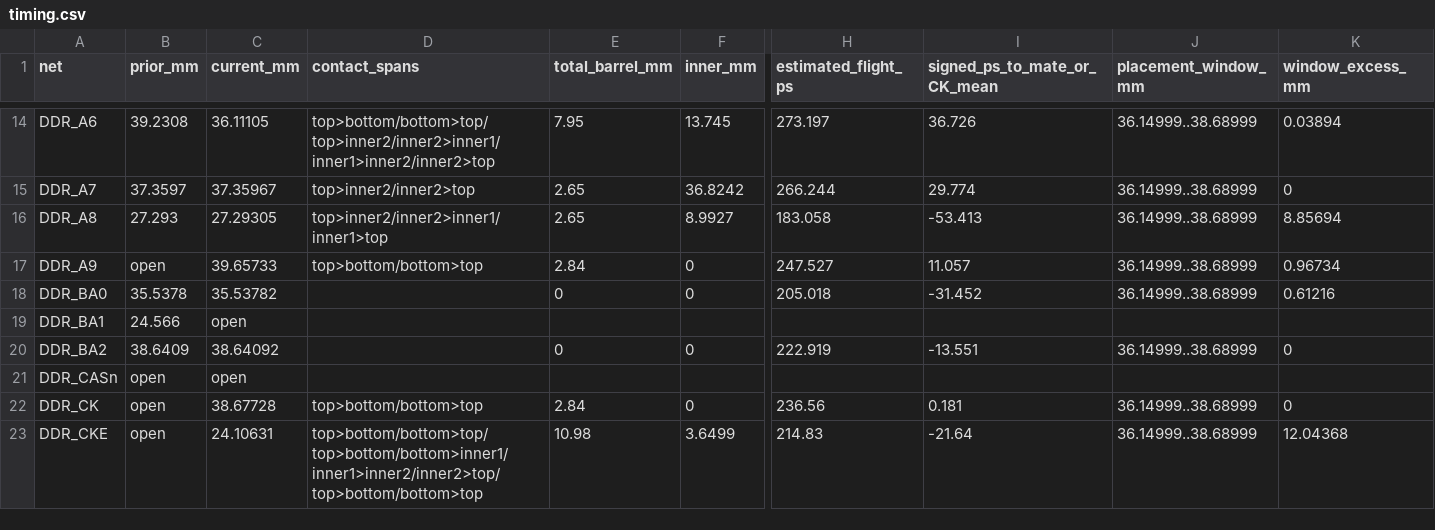
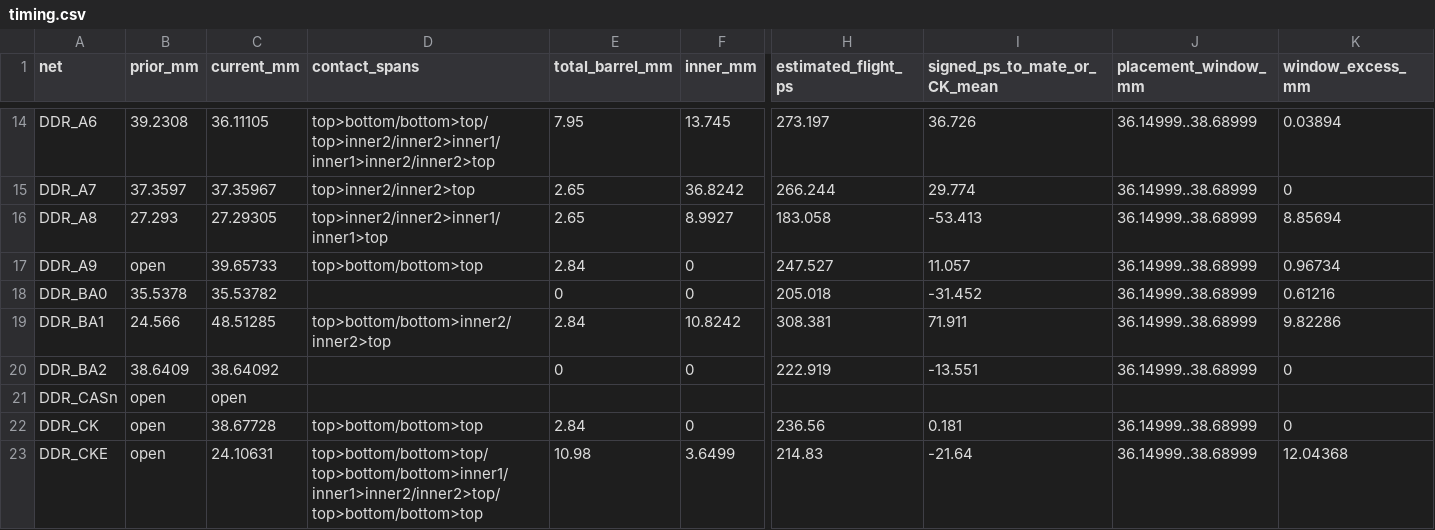
Before and after one commit to Abse2001/pixel-dash, a CSV file: studies/clock-first/timing.csv, drawn as a sheet; only a part is shown, gaps mark what is left out; the diff names each change by its address in the sheet, - before the commit and + after, or states it on an @@ line.

```diff
--- a/studies/clock-first/timing.csv
+++ b/studies/clock-first/timing.csv
-C19 (current_mm): open
+C19 (current_mm): 48.51285
-D19 (contact_spans): (empty)
+D19 (contact_spans): top>bottom/bottom>inner2/inner2>top
-E19 (total_barrel_mm): (empty)
+E19 (total_barrel_mm): 2.84
-F19 (inner_mm): (empty)
+F19 (inner_mm): 10.8242
-H19 (estimated_flight_ps): (empty)
+H19 (estimated_flight_ps): 308.381
-I19 (signed_ps_to_mate_or_CK_mean): (empty)
+I19 (signed_ps_to_mate_or_CK_mean): 71.911
-J19 (placement_window_mm): (empty)
+J19 (placement_window_mm): 36.14999..38.68999
-K19 (window_excess_mm): (empty)
+K19 (window_excess_mm): 9.82286
```
Also changed, not shown: 11 other files.
